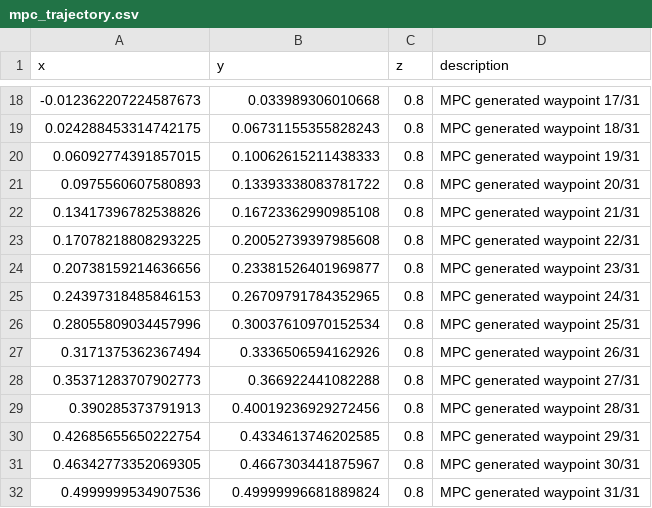
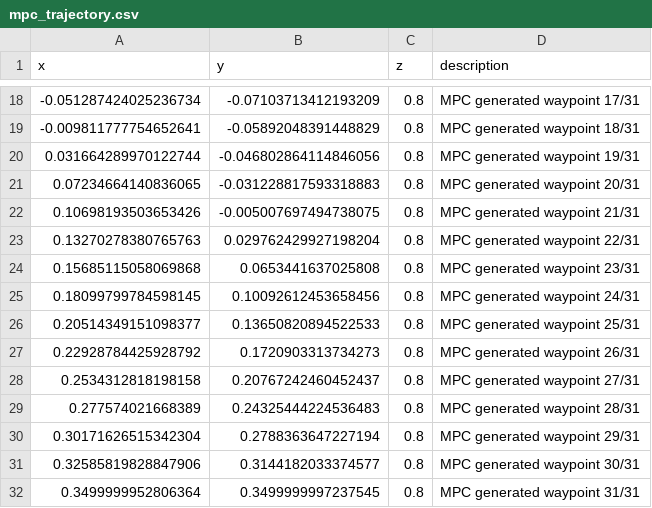
Before and after one commit to xxinyue-917/robosuite_MPC_RL, a CSV file: UR5e_trajectory_following/mpc_trajectory.csv, drawn as a sheet; only a part is shown, gaps mark what is left out; the diff covers the shown part only.

```diff
--- a/UR5e_trajectory_following/mpc_trajectory.csv
+++ b/UR5e_trajectory_following/mpc_trajectory.csv
@@ -18,15 +18,15 @@ x,y,z,description
--0.012362207224587673,0.033989306010668,0.8,MPC generated waypoint 17/31
-0.024288453314742175,0.06731155355828243,0.8,MPC generated waypoint 18/31
-0.06092774391857015,0.10062615211438333,0.8,MPC generated waypoint 19/31
-0.0975560607580893,0.13393338083781722,0.8,MPC generated waypoint 20/31
-0.13417396782538826,0.16723362990985108,0.8,MPC generated waypoint 21/31
-0.17078218808293225,0.20052739397985608,0.8,MPC generated waypoint 22/31
-0.20738159214636656,0.23381526401969877,0.8,MPC generated waypoint 23/31
-0.24397318485846153,0.26709791784352965,0.8,MPC generated waypoint 24/31
-0.28055809034457996,0.30037610970152534,0.8,MPC generated waypoint 25/31
-0.3171375362367494,0.3336506594162926,0.8,MPC generated waypoint 26/31
-0.35371283707902773,0.366922441082288,0.8,MPC generated waypoint 27/31
-0.390285373791913,0.40019236929272456,0.8,MPC generated waypoint 28/31
-0.42685655650222754,0.4334613746202585,0.8,MPC generated waypoint 29/31
-0.46342773352069305,0.4667303441875967,0.8,MPC generated waypoint 30/31
-0.4999999534907536,0.49999996681889824,0.8,MPC generated waypoint 31/31
+-0.051287424025236734,-0.07103713412193209,0.8,MPC generated waypoint 17/31
+-0.009811777754652641,-0.05892048391448829,0.8,MPC generated waypoint 18/31
+0.031664289970122744,-0.046802864114846056,0.8,MPC generated waypoint 19/31
+0.07234664140836065,-0.031228817593318883,0.8,MPC generated waypoint 20/31
+0.10698193503653426,-0.005007697494738075,0.8,MPC generated waypoint 21/31
+0.13270278380765763,0.029762429927198204,0.8,MPC generated waypoint 22/31
+0.15685115058069868,0.0653441637025808,0.8,MPC generated waypoint 23/31
+0.18099799784598145,0.10092612453658456,0.8,MPC generated waypoint 24/31
+0.20514349151098377,0.13650820894522533,0.8,MPC generated waypoint 25/31
+0.22928784425928792,0.1720903313734273,0.8,MPC generated waypoint 26/31
+0.2534312818198158,0.20767242460452437,0.8,MPC generated waypoint 27/31
+0.277574021668389,0.24325444224536483,0.8,MPC generated waypoint 28/31
+0.30171626515342304,0.2788363647227194,0.8,MPC generated waypoint 29/31
+0.32585819828847906,0.3144182033374577,0.8,MPC generated waypoint 30/31
+0.3499999952806364,0.3499999997237545,0.8,MPC generated waypoint 31/31
```
Also changed, not shown: 32 edited cells elsewhere in this file, 4 other files.
